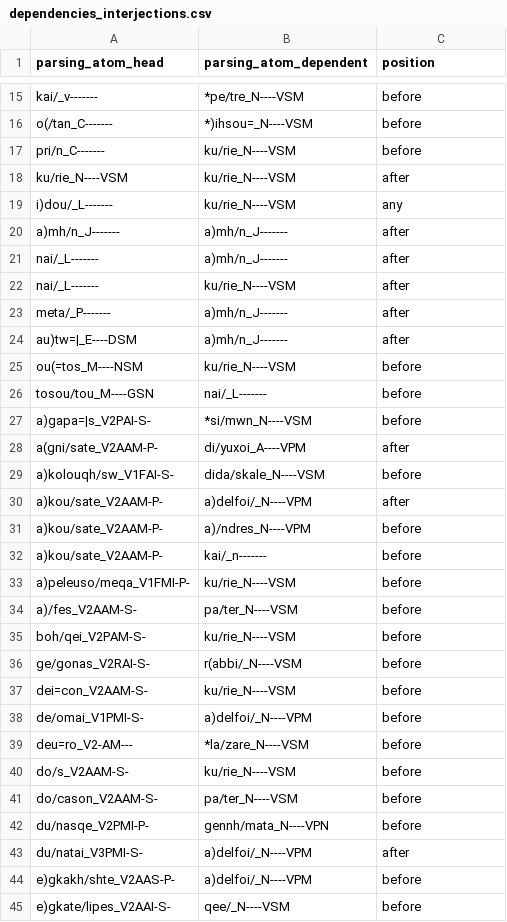
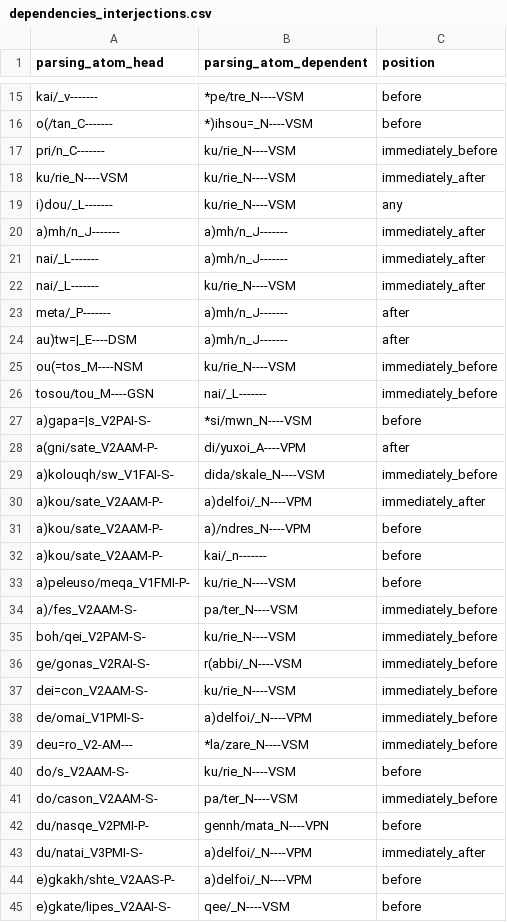
Before and after one commit to kaplanas/greek-new-testament, a CSV file: text_data/hand_coded_data/dependencies_interjections.csv, drawn as a sheet; only a part is shown, gaps mark what is left out; the diff covers the shown part only.

```diff
--- a/text_data/hand_coded_data/dependencies_interjections.csv
+++ b/text_data/hand_coded_data/dependencies_interjections.csv
@@ -16,16 +16,16 @@ kai/_v-------,*pe/tre_N----VSM,before
 o(/tan_C-------,*)ihsou=_N----VSM,before
-pri/n_C-------,ku/rie_N----VSM,before
-ku/rie_N----VSM,ku/rie_N----VSM,after
+pri/n_C-------,ku/rie_N----VSM,immediately_before
+ku/rie_N----VSM,ku/rie_N----VSM,immediately_after
 i)dou/_L-------,ku/rie_N----VSM,any
-a)mh/n_J-------,a)mh/n_J-------,after
-nai/_L-------,a)mh/n_J-------,after
-nai/_L-------,ku/rie_N----VSM,after
+a)mh/n_J-------,a)mh/n_J-------,immediately_after
+nai/_L-------,a)mh/n_J-------,immediately_after
+nai/_L-------,ku/rie_N----VSM,immediately_after
 meta/_P-------,a)mh/n_J-------,after
 au)tw=|_E----DSM,a)mh/n_J-------,after
-ou(=tos_M----NSM,ku/rie_N----VSM,before
-tosou/tou_M----GSN,nai/_L-------,before
+ou(=tos_M----NSM,ku/rie_N----VSM,immediately_before
+tosou/tou_M----GSN,nai/_L-------,immediately_before
 a)gapa=|s_V2PAI-S-,*si/mwn_N----VSM,before
 a(gni/sate_V2AAM-P-,di/yuxoi_A----VPM,after
-a)kolouqh/sw_V1FAI-S-,dida/skale_N----VSM,before
-a)kou/sate_V2AAM-P-,a)delfoi/_N----VPM,after
+a)kolouqh/sw_V1FAI-S-,dida/skale_N----VSM,immediately_before
+a)kou/sate_V2AAM-P-,a)delfoi/_N----VPM,immediately_after
 a)kou/sate_V2AAM-P-,a)/ndres_N----VPM,before
@@ -33,12 +33,12 @@ a)kou/sate_V2AAM-P-,kai/_n-------,before
 a)peleuso/meqa_V1FMI-P-,ku/rie_N----VSM,before
-a)/fes_V2AAM-S-,pa/ter_N----VSM,before
-boh/qei_V2PAM-S-,ku/rie_N----VSM,before
-ge/gonas_V2RAI-S-,r(abbi/_N----VSM,before
-dei=con_V2AAM-S-,ku/rie_N----VSM,before
-de/omai_V1PMI-S-,a)delfoi/_N----VPM,before
-deu=ro_V2-AM---,*la/zare_N----VSM,before
+a)/fes_V2AAM-S-,pa/ter_N----VSM,immediately_before
+boh/qei_V2PAM-S-,ku/rie_N----VSM,immediately_before
+ge/gonas_V2RAI-S-,r(abbi/_N----VSM,immediately_before
+dei=con_V2AAM-S-,ku/rie_N----VSM,immediately_before
+de/omai_V1PMI-S-,a)delfoi/_N----VPM,immediately_before
+deu=ro_V2-AM---,*la/zare_N----VSM,immediately_before
 do/s_V2AAM-S-,ku/rie_N----VSM,before
-do/cason_V2AAM-S-,pa/ter_N----VSM,before
+do/cason_V2AAM-S-,pa/ter_N----VSM,immediately_before
 du/nasqe_V2PMI-P-,gennh/mata_N----VPN,before
-du/natai_V3PMI-S-,a)delfoi/_N----VPM,after
+du/natai_V3PMI-S-,a)delfoi/_N----VPM,immediately_after
 e)gkakh/shte_V2AAS-P-,a)delfoi/_N----VPM,before
```
Also changed, not shown: 41 edited cells elsewhere in this file, text_data/hand_coded_data/dependencies_negation.csv, 10 other files.
